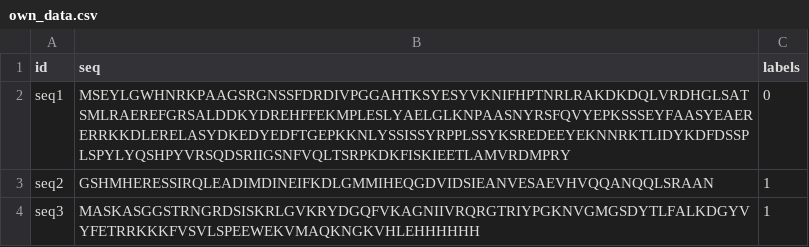
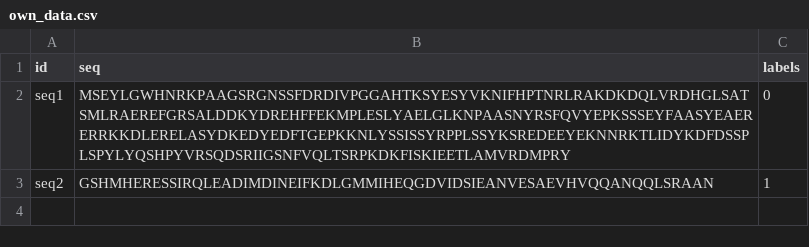
Before and after one commit to binbinbinv/ProtSol, a CSV file: own_dataset/own_data.csv, drawn as a sheet; the diff names each change by its address in the sheet, - before the commit and + after, or states it on an @@ line.

```diff
--- a/own_dataset/own_data.csv
+++ b/own_dataset/own_data.csv
-row 4: seq3 | MASKASGGSTRNGRDSISKRLGVKRYDGQFVKAGNIIVRQRGTRIYPGKNVGMGSDYTLFALKDGYVYFETRRKKKFVSVLSPEEWEKVMAQKNGKVHLEHHHHHH | 1
```
Also changed, not shown: 1 other file.
